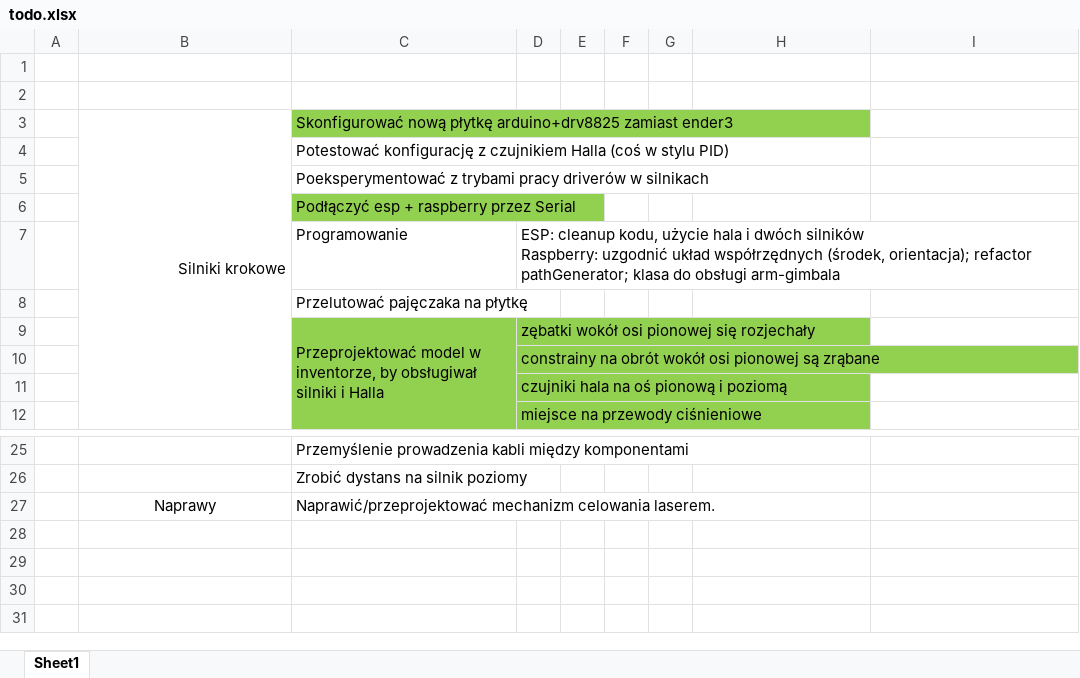
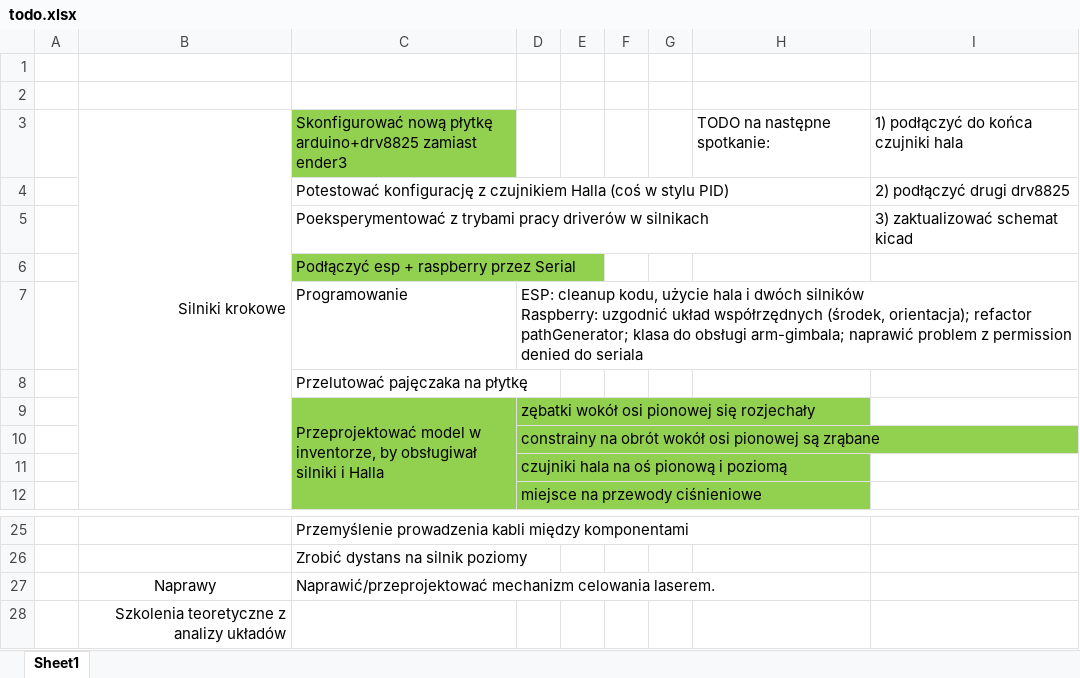
Before and after one commit to Lewak/Turret, an Excel workbook: todo.xlsx, sheet Sheet1, drawn as a sheet; only a part is shown, gaps mark what is left out; values as stored, in another font and other column widths than the file's, no borders; the diff names each change by its address in the sheet, - before the commit and + after, or states it on an @@ line.

```diff
--- a/todo.xlsx (sheet Sheet1)
+++ b/todo.xlsx (sheet Sheet1)
-H3: (empty)
+H3: TODO na następne spotkanie:
-I3: (empty)
+I3: 1) podłączyć do końca czujniki hala
-I4: (empty)
+I4: 2) podłączyć drugi drv8825
-I5: (empty)
+I5: 3) zaktualizować schemat kicad
-D7: …do obsługi arm-gimbala
+D7: …do obsługi arm-gimbala; naprawić problem z permission denied do seriala
+row 28:  | Szkolenia teoretyczne z analizy układów
```
Also changed, not shown: 2 other files.
